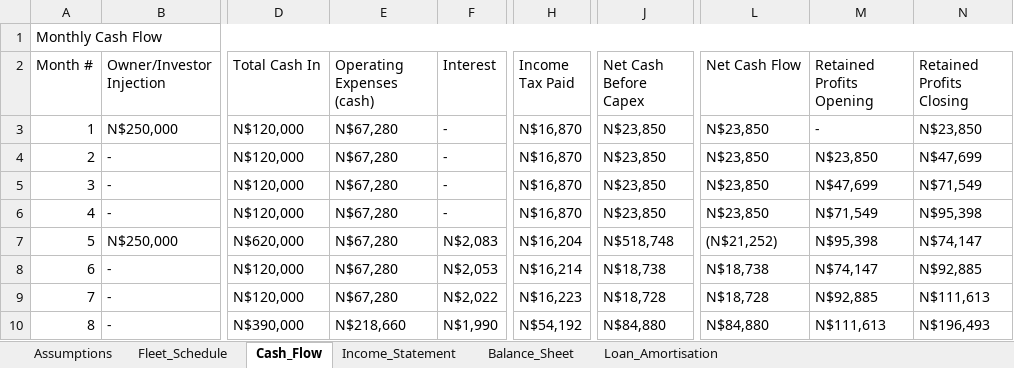
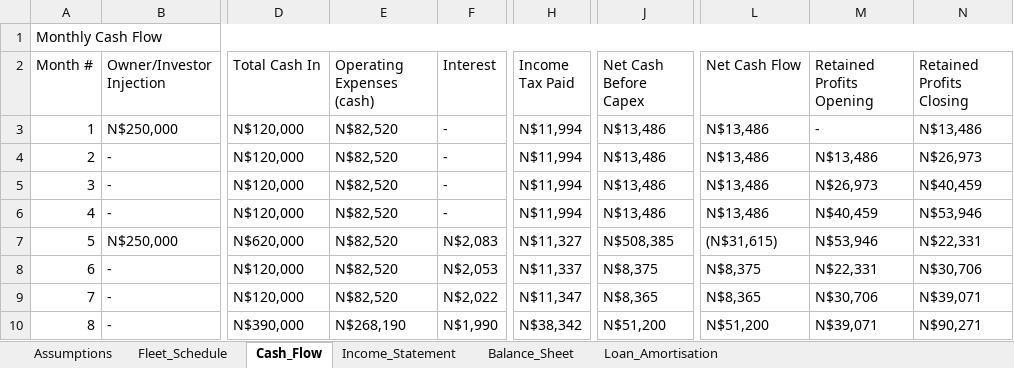
Before and after one commit to sebbi-kankondi/fleet_management, an Excel workbook: data/financial_projections.xlsx, sheet Cash_Flow, drawn as a sheet; only a part is shown, gaps mark what is left out; values as stored, in another font and other column widths than the file's, no cell formats; the diff covers the shown part only; the diff names each change by its address in the sheet, - before the commit and + after, or states it on an @@ line.

```diff
--- a/data/financial_projections.xlsx (sheet Cash_Flow)
+++ b/data/financial_projections.xlsx (sheet Cash_Flow)
-E3:E9 (Operating Expenses (cash)): N$67,280
+E3:E9 (Operating Expenses (cash)): N$82,520
-H3:H6 (Income Tax Paid): N$16,870
+H3:H6 (Income Tax Paid): N$11,994
-J3:J6 (Net Cash Before Capex): N$23,850
+J3:J6 (Net Cash Before Capex): N$13,486
-L3:L6 (Net Cash Flow): N$23,850
+L3:L6 (Net Cash Flow): N$13,486
-N3 (Retained Profits Closing): N$23,850
+N3 (Retained Profits Closing): N$13,486
-M4 (Retained Profits Opening): N$23,850
+M4 (Retained Profits Opening): N$13,486
-N4 (Retained Profits Closing): N$47,699
+N4 (Retained Profits Closing): N$26,973
-M5 (Retained Profits Opening): N$47,699
+M5 (Retained Profits Opening): N$26,973
-N5 (Retained Profits Closing): N$71,549
+N5 (Retained Profits Closing): N$40,459
-M6 (Retained Profits Opening): N$71,549
+M6 (Retained Profits Opening): N$40,459
-N6 (Retained Profits Closing): N$95,398
+N6 (Retained Profits Closing): N$53,946
-H7 (Income Tax Paid): N$16,204
+H7 (Income Tax Paid): N$11,327
-J7 (Net Cash Before Capex): N$518,748
+J7 (Net Cash Before Capex): N$508,385
-L7 (Net Cash Flow): (N$21,252)
+L7 (Net Cash Flow): (N$31,615)
-M7 (Retained Profits Opening): N$95,398
+M7 (Retained Profits Opening): N$53,946
-N7 (Retained Profits Closing): N$74,147
+N7 (Retained Profits Closing): N$22,331
-H8 (Income Tax Paid): N$16,214
+H8 (Income Tax Paid): N$11,337
-J8 (Net Cash Before Capex): N$18,738
+J8 (Net Cash Before Capex): N$8,375
-L8 (Net Cash Flow): N$18,738
+L8 (Net Cash Flow): N$8,375
-M8 (Retained Profits Opening): N$74,147
+M8 (Retained Profits Opening): N$22,331
-N8 (Retained Profits Closing): N$92,885
+N8 (Retained Profits Closing): N$30,706
-H9 (Income Tax Paid): N$16,223
+H9 (Income Tax Paid): N$11,347
-J9 (Net Cash Before Capex): N$18,728
+J9 (Net Cash Before Capex): N$8,365
-L9 (Net Cash Flow): N$18,728
+L9 (Net Cash Flow): N$8,365
-M9 (Retained Profits Opening): N$92,885
+M9 (Retained Profits Opening): N$30,706
-N9 (Retained Profits Closing): N$111,613
+N9 (Retained Profits Closing): N$39,071
-E10 (Operating Expenses (cash)): N$218,660
+E10 (Operating Expenses (cash)): N$268,190
-H10 (Income Tax Paid): N$54,192
+H10 (Income Tax Paid): N$38,342
-J10 (Net Cash Before Capex): N$84,880
+J10 (Net Cash Before Capex): N$51,200
-L10 (Net Cash Flow): N$84,880
+L10 (Net Cash Flow): N$51,200
-M10 (Retained Profits Opening): N$111,613
+M10 (Retained Profits Opening): N$39,071
-N10 (Retained Profits Closing): N$196,493
+N10 (Retained Profits Closing): N$90,271
```
Also changed, not shown: 439 edited cells elsewhere in this sheet, sheet Balance_Sheet, sheet Income_Statement, sheet Fleet_Schedule, sheet Assumptions, cell formats, formulas that keep their value, 1 other file.
